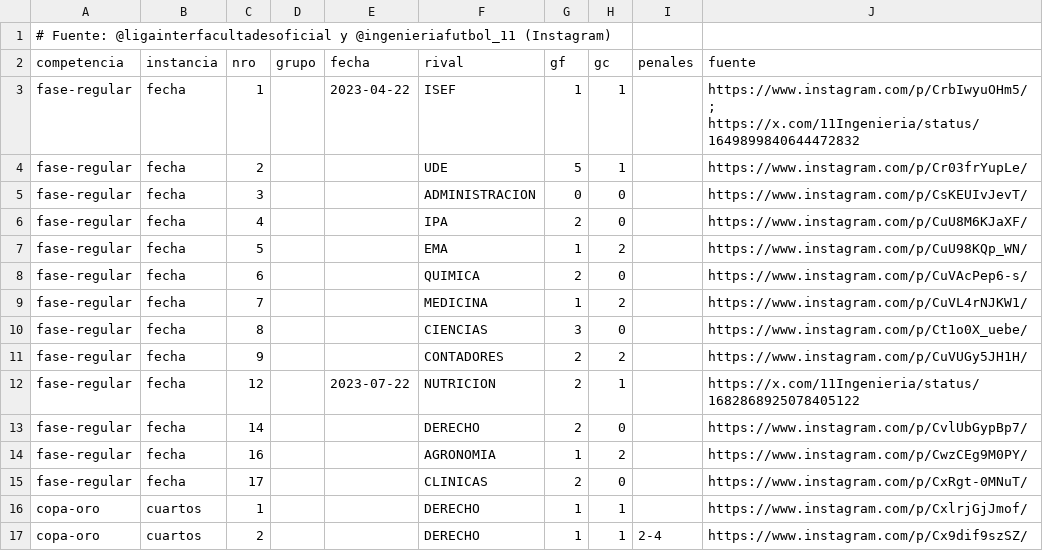
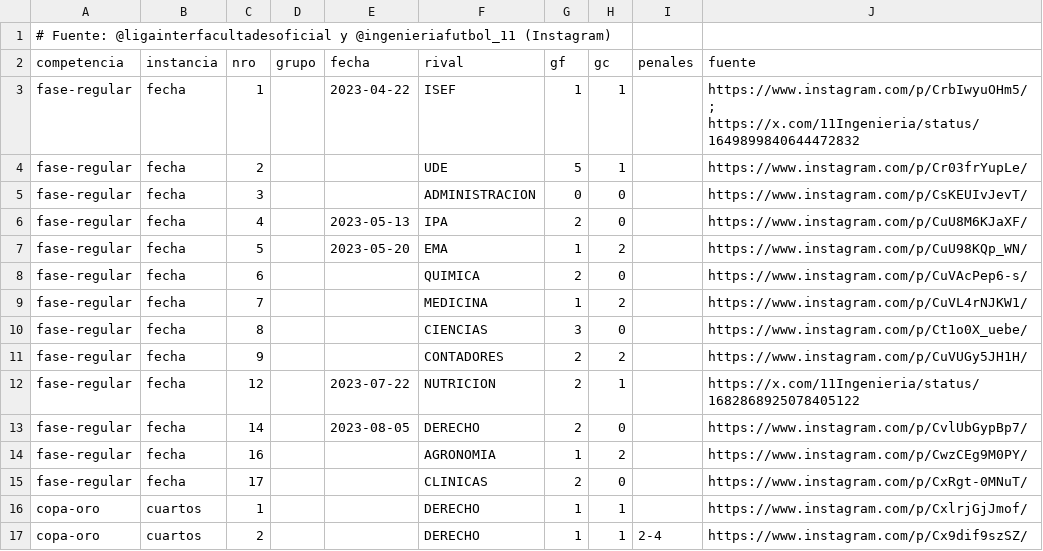
Before and after one commit to facumarichal20/caf-ingenieria, a CSV file: data/historico/2023.csv, drawn as a sheet.

```diff
--- a/data/historico/2023.csv
+++ b/data/historico/2023.csv
@@ -5,4 +5,4 @@ fase-regular,fecha,2,,,UDE,5,1,,https://www.instagram.com/p/Cr03frYupLe/
 fase-regular,fecha,3,,,ADMINISTRACION,0,0,,https://www.instagram.com/p/CsKEUIvJevT/
-fase-regular,fecha,4,,,IPA,2,0,,https://www.instagram.com/p/CuU8M6KJaXF/
-fase-regular,fecha,5,,,EMA,1,2,,https://www.instagram.com/p/CuU98KQp_WN/
+fase-regular,fecha,4,,2023-05-13,IPA,2,0,,https://www.instagram.com/p/CuU8M6KJaXF/
+fase-regular,fecha,5,,2023-05-20,EMA,1,2,,https://www.instagram.com/p/CuU98KQp_WN/
 fase-regular,fecha,6,,,QUIMICA,2,0,,https://www.instagram.com/p/CuVAcPep6-s/
@@ -12,3 +12,3 @@ fase-regular,fecha,9,,,CONTADORES,2,2,,https://www.instagram.com/p/CuVUGy5JH1H/
 fase-regular,fecha,12,,2023-07-22,NUTRICION,2,1,,https://x.com/11Ingenieria/status/1682868925078405122
-fase-regular,fecha,14,,,DERECHO,2,0,,https://www.instagram.com/p/CvlUbGypBp7/
+fase-regular,fecha,14,,2023-08-05,DERECHO,2,0,,https://www.instagram.com/p/CvlUbGypBp7/
 fase-regular,fecha,16,,,AGRONOMIA,1,2,,https://www.instagram.com/p/CwzCEg9M0PY/
```
Also changed, not shown: 5 other files.
